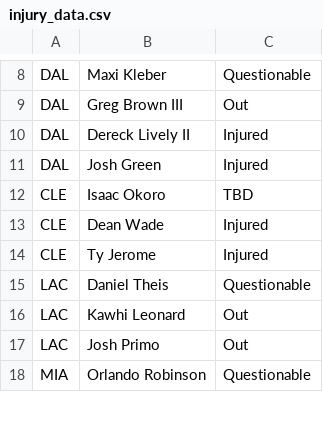
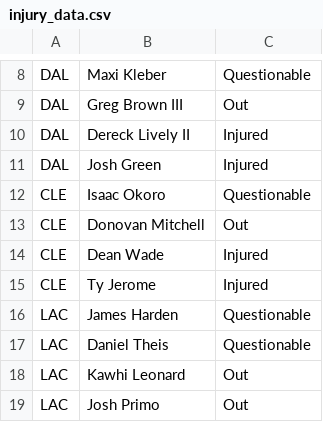
Before and after one commit to DhirenShivdasani/NBA-player-prop-analysis, a CSV file: injury_data.csv, drawn as a sheet; only a part is shown, gaps mark what is left out; the shorter side is filled out with more unchanged rows.

Commit message:
Automated data update

```diff
--- a/injury_data.csv
+++ b/injury_data.csv
@@ -11,5 +11,7 @@ DAL,Dereck Lively II,Injured
 DAL,Josh Green,Injured
-CLE,Isaac Okoro,TBD
+CLE,Isaac Okoro,Questionable
+CLE,Donovan Mitchell,Out
 CLE,Dean Wade,Injured
 CLE,Ty Jerome,Injured
+LAC,James Harden,Questionable
 LAC,Daniel Theis,Questionable
```
Also changed, not shown: team_lineups.csv, 1 other file.
